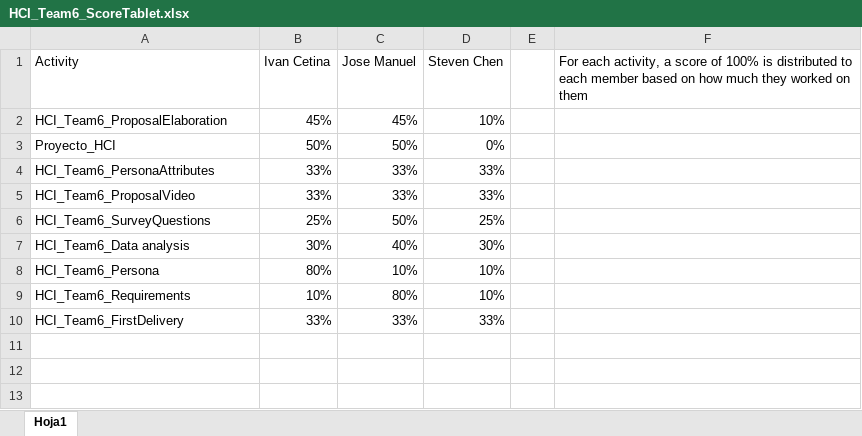
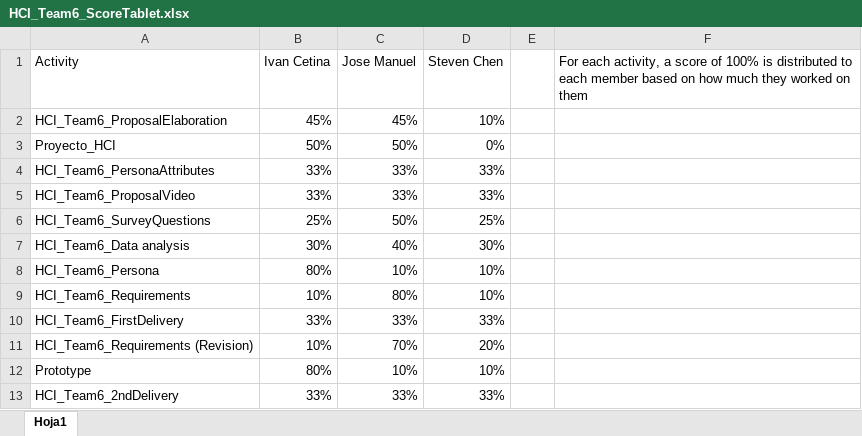
Before and after one commit to StevenChenZhen/HCI_Team6, an Excel workbook: HCI_Team6_ScoreTablet.xlsx, sheet Hoja1, drawn as a sheet; values as stored, in another font and other column widths than the file's, no borders; the diff names each change by its address in the sheet, - before the commit and + after, or states it on an @@ line.

Commit message:
Update HCI_Team6_ScoreTablet.xlsx

```diff
--- a/HCI_Team6_ScoreTablet.xlsx (sheet Hoja1)
+++ b/HCI_Team6_ScoreTablet.xlsx (sheet Hoja1)
+row 11: HCI_Team6_Requirements (Revision) | 10% | 70% | 20%
+row 12: Prototype | 80% | 10% | 10%
+row 13: HCI_Team6_2ndDelivery | 33% | 33% | 33%
```
